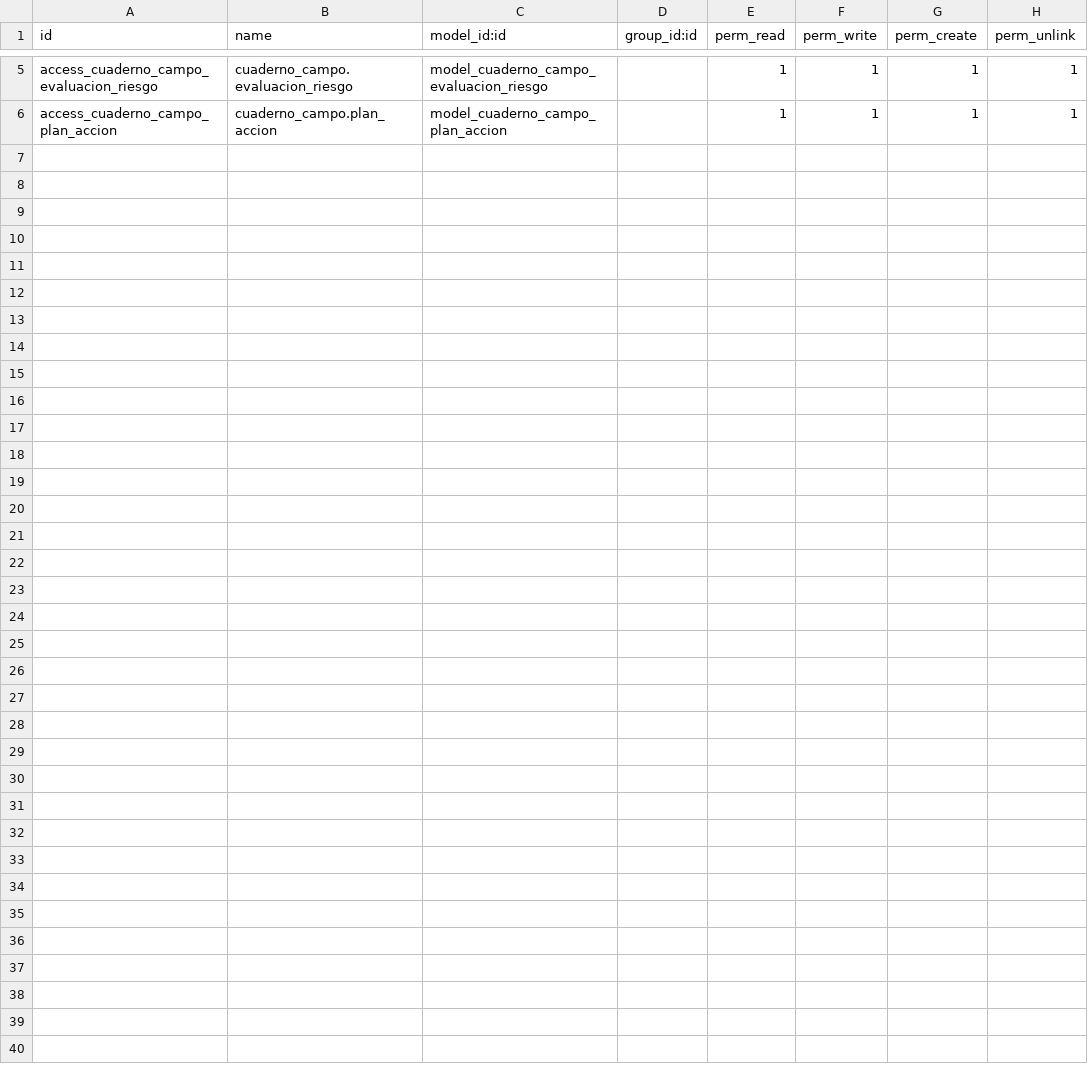
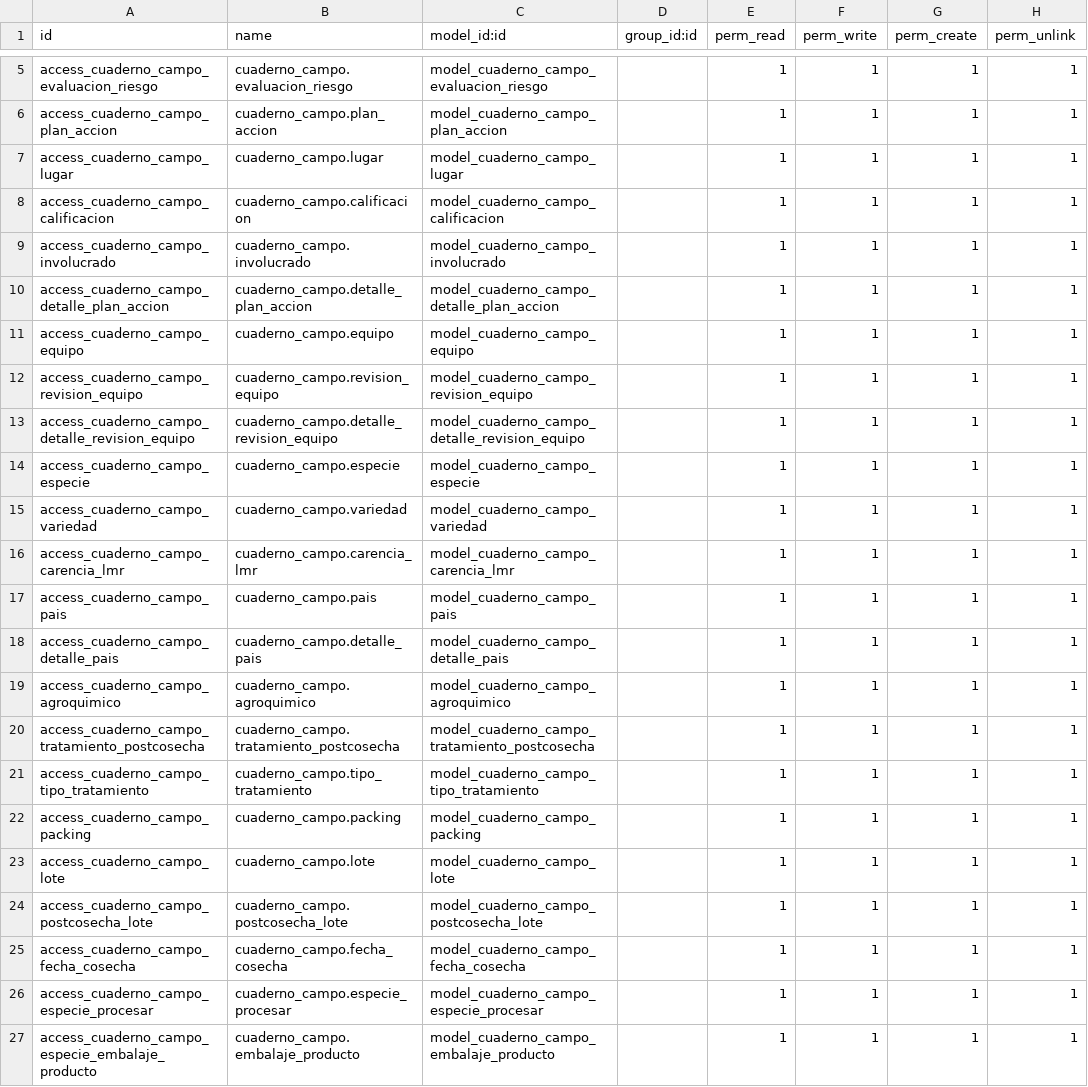
Before and after one commit to joseruz96/CuadernoCampo, a CSV file: cuaderno_campo/security/ir.model.access.csv, drawn as a sheet; only a part is shown, gaps mark what is left out.

```diff
--- a/cuaderno_campo/security/ir.model.access.csv
+++ b/cuaderno_campo/security/ir.model.access.csv
@@ -6 +6,22 @@ access_cuaderno_campo_evaluacion_riesgo,cuaderno_campo.evaluacion_riesgo,model_c
 access_cuaderno_campo_plan_accion,cuaderno_campo.plan_accion,model_cuaderno_campo_plan_accion,,1,1,1,1
+access_cuaderno_campo_lugar,cuaderno_campo.lugar,model_cuaderno_campo_lugar,,1,1,1,1
+access_cuaderno_campo_calificacion,cuaderno_campo.calificacion,model_cuaderno_campo_calificacion,,1,1,1,1
+access_cuaderno_campo_involucrado,cuaderno_campo.involucrado,model_cuaderno_campo_involucrado,,1,1,1,1
+access_cuaderno_campo_detalle_plan_accion,cuaderno_campo.detalle_plan_accion,model_cuaderno_campo_detalle_plan_accion,,1,1,1,1
+access_cuaderno_campo_equipo,cuaderno_campo.equipo,model_cuaderno_campo_equipo,,1,1,1,1
+access_cuaderno_campo_revision_equipo,cuaderno_campo.revision_equipo,model_cuaderno_campo_revision_equipo,,1,1,1,1
+access_cuaderno_campo_detalle_revision_equipo,cuaderno_campo.detalle_revision_equipo,model_cuaderno_campo_detalle_revision_equipo,,1,1,1,1
+access_cuaderno_campo_especie,cuaderno_campo.especie,model_cuaderno_campo_especie,,1,1,1,1
+access_cuaderno_campo_variedad,cuaderno_campo.variedad,model_cuaderno_campo_variedad,,1,1,1,1
+access_cuaderno_campo_carencia_lmr,cuaderno_campo.carencia_lmr,model_cuaderno_campo_carencia_lmr,,1,1,1,1
+access_cuaderno_campo_pais,cuaderno_campo.pais,model_cuaderno_campo_pais,,1,1,1,1
+access_cuaderno_campo_detalle_pais,cuaderno_campo.detalle_pais,model_cuaderno_campo_detalle_pais,,1,1,1,1
+access_cuaderno_campo_agroquimico,cuaderno_campo.agroquimico,model_cuaderno_campo_agroquimico,,1,1,1,1
+access_cuaderno_campo_tratamiento_postcosecha,cuaderno_campo.tratamiento_postcosecha,model_cuaderno_campo_tratamiento_postcosecha,,1,1,1,1
+access_cuaderno_campo_tipo_tratamiento,cuaderno_campo.tipo_tratamiento,model_cuaderno_campo_tipo_tratamiento,,1,1,1,1
+access_cuaderno_campo_packing,cuaderno_campo.packing,model_cuaderno_campo_packing,,1,1,1,1
+access_cuaderno_campo_lote,cuaderno_campo.lote,model_cuaderno_campo_lote,,1,1,1,1
+access_cuaderno_campo_postcosecha_lote,cuaderno_campo.postcosecha_lote,model_cuaderno_campo_postcosecha_lote,,1,1,1,1
+access_cuaderno_campo_fecha_cosecha,cuaderno_campo.fecha_cosecha,model_cuaderno_campo_fecha_cosecha,,1,1,1,1
+access_cuaderno_campo_especie_procesar,cuaderno_campo.especie_procesar,model_cuaderno_campo_especie_procesar,,1,1,1,1
+access_cuaderno_campo_especie_embalaje_producto,cuaderno_campo.embalaje_producto,model_cuaderno_campo_embalaje_producto,,1,1,1,1
```
Also changed, not shown: 26 other files.
